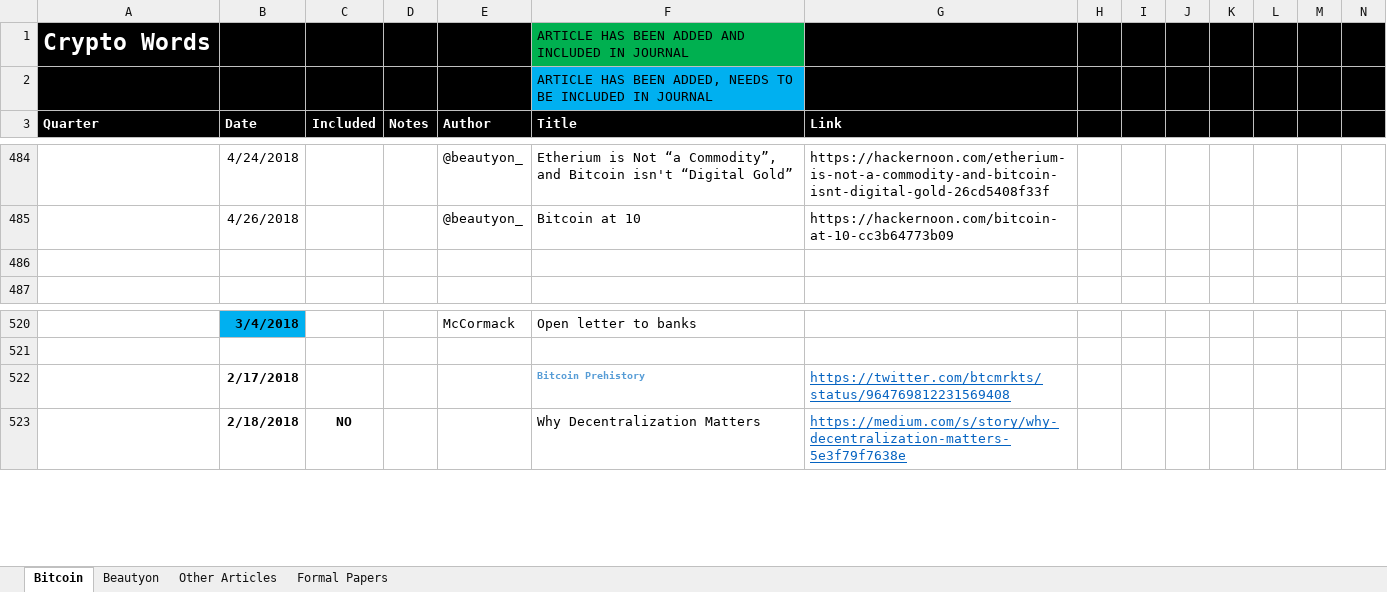
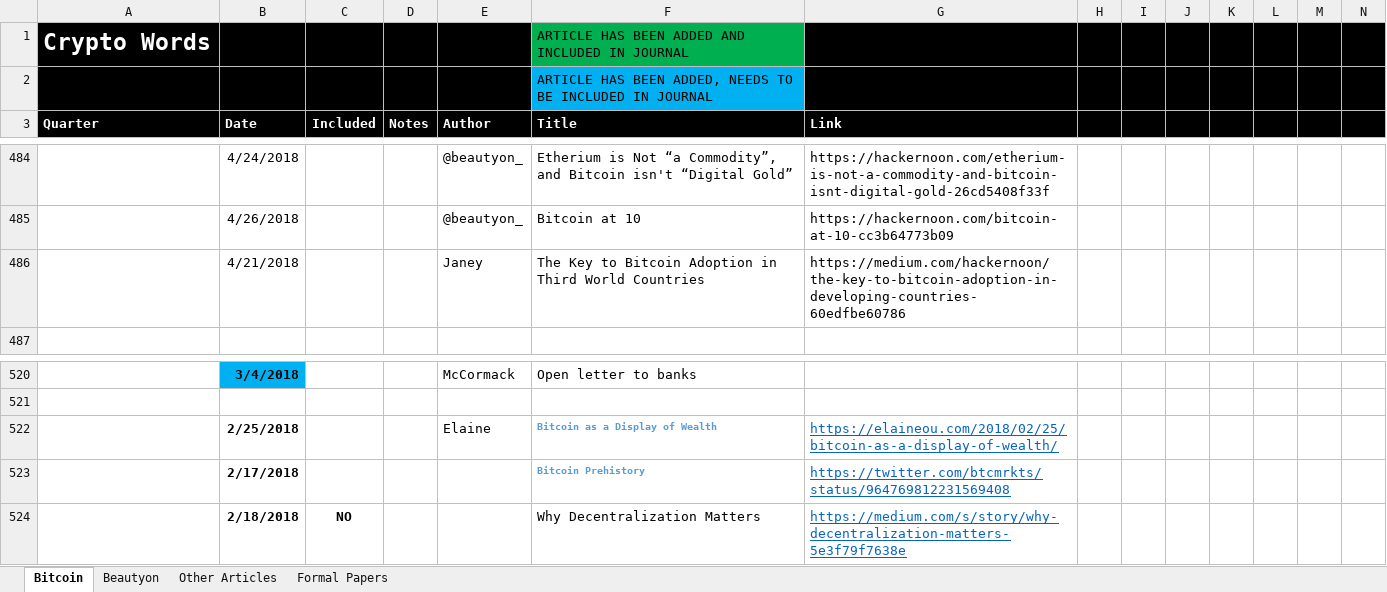
Before and after one commit to bitcoinwords/bitcoinwords.github.io, an Excel workbook: assets/queue/Articles.xlsx, sheet Bitcoin, drawn as a sheet; only a part is shown, gaps mark what is left out; values as stored, in another font and other column widths than the file's, no borders; charts and pictures and conditional formats not drawn; rows hold the shown columns only; the diff names each change by its address in the sheet, - before the commit and + after, or states it on an @@ line.

```diff
--- a/assets/queue/Articles.xlsx (sheet Bitcoin)
+++ b/assets/queue/Articles.xlsx (sheet Bitcoin)
-row 486: (empty)
+row 486:  | 4/21/2018 |  |  | Janey | The Key to Bitcoin Adoption in Third World Countries | https://medium.com/hackernoon/the-key-to-bitcoin-adoption-in-developing-countries-60edfbe60786
+row 522:  | 2/25/2018 |  |  | Elaine | Bitcoin as a Display of Wealth | https://elaineou.com/2018/02/25/bitcoin-as-a-display-of-wealth/
```
Also changed, not shown: charts or pictures, 1 other file.
